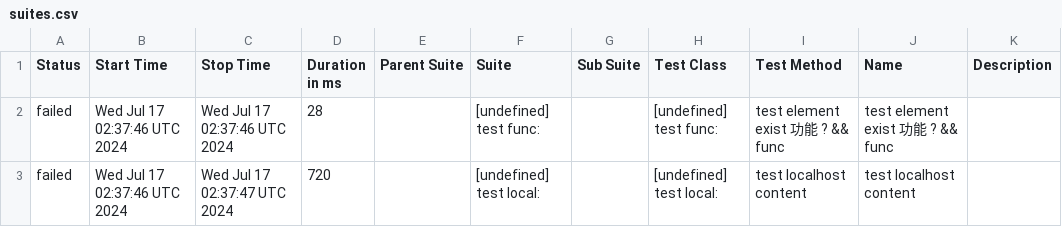
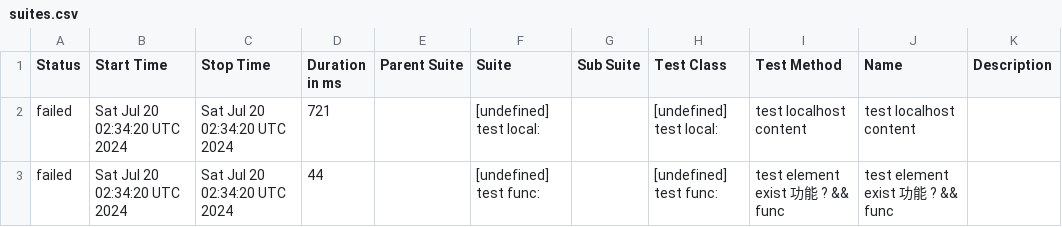
Before and after one commit to yusong-demo/integration-example, a CSV file: 8f90fc8115f9af156f193fa1d9f119c76fe99939/data/suites.csv, drawn as a sheet.

```diff
--- a/8f90fc8115f9af156f193fa1d9f119c76fe99939/data/suites.csv
+++ b/8f90fc8115f9af156f193fa1d9f119c76fe99939/data/suites.csv
@@ -1,3 +1,3 @@
 "Status","Start Time","Stop Time","Duration in ms","Parent Suite","Suite","Sub Suite","Test Class","Test Method","Name","Description"
-"failed","Wed Jul 17 02:37:46 UTC 2024","Wed Jul 17 02:37:46 UTC 2024","28","","[undefined] test func:","","[undefined] test func:","test element exist 功能 ? && func","test element exist 功能 ? && func",""
-"failed","Wed Jul 17 02:37:46 UTC 2024","Wed Jul 17 02:37:47 UTC 2024","720","","[undefined] test local:","","[undefined] test local:","test localhost content","test localhost content",""
+"failed","Sat Jul 20 02:34:20 UTC 2024","Sat Jul 20 02:34:20 UTC 2024","721","","[undefined] test local:","","[undefined] test local:","test localhost content","test localhost content",""
+"failed","Sat Jul 20 02:34:20 UTC 2024","Sat Jul 20 02:34:20 UTC 2024","44","","[undefined] test func:","","[undefined] test func:","test element exist 功能 ? && func","test element exist 功能 ? && func",""
```
Also changed, not shown: 23 other files.
